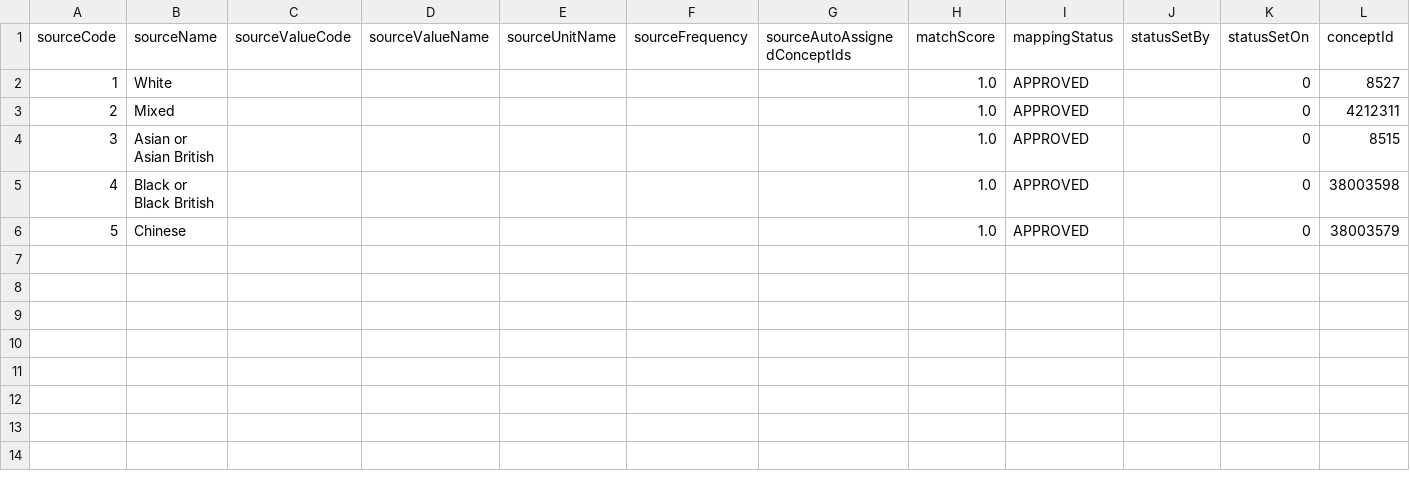
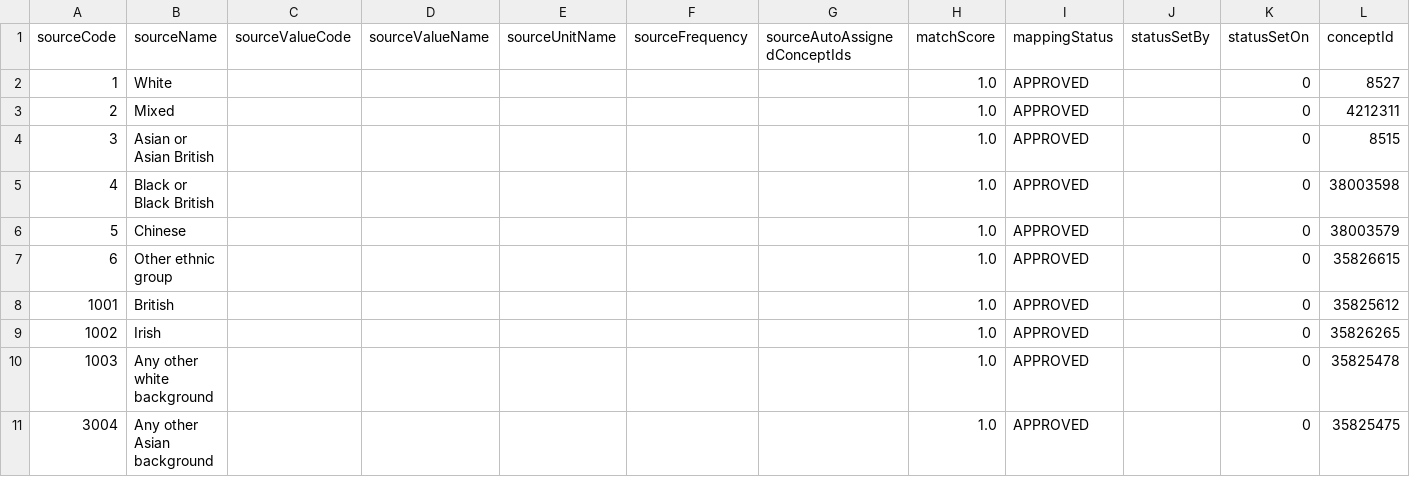
Before and after one commit to EHDEN/ETL-UK-Biobank, a CSV file: resources/mapping_tables/race_mapping.csv, drawn as a sheet; only a part is shown; rows hold the shown columns only; the diff names each change by its address in the sheet, - before the commit and + after, or states it on an @@ line.

Commit message:
adding concepts for race values

```diff
--- a/resources/mapping_tables/race_mapping.csv
+++ b/resources/mapping_tables/race_mapping.csv
+row 7: 6 | Other ethnic group |  |  |  |  |  | 1.0 | APPROVED |  | 0 | 35826615
+row 8: 1001 | British |  |  |  |  |  | 1.0 | APPROVED |  | 0 | 35825612
+row 9: 1002 | Irish |  |  |  |  |  | 1.0 | APPROVED |  | 0 | 35826265
+row 10: 1003 | Any other white background |  |  |  |  |  | 1.0 | APPROVED |  | 0 | 35825478
+row 11: 3004 | Any other Asian background |  |  |  |  |  | 1.0 | APPROVED |  | 0 | 35825475
```
